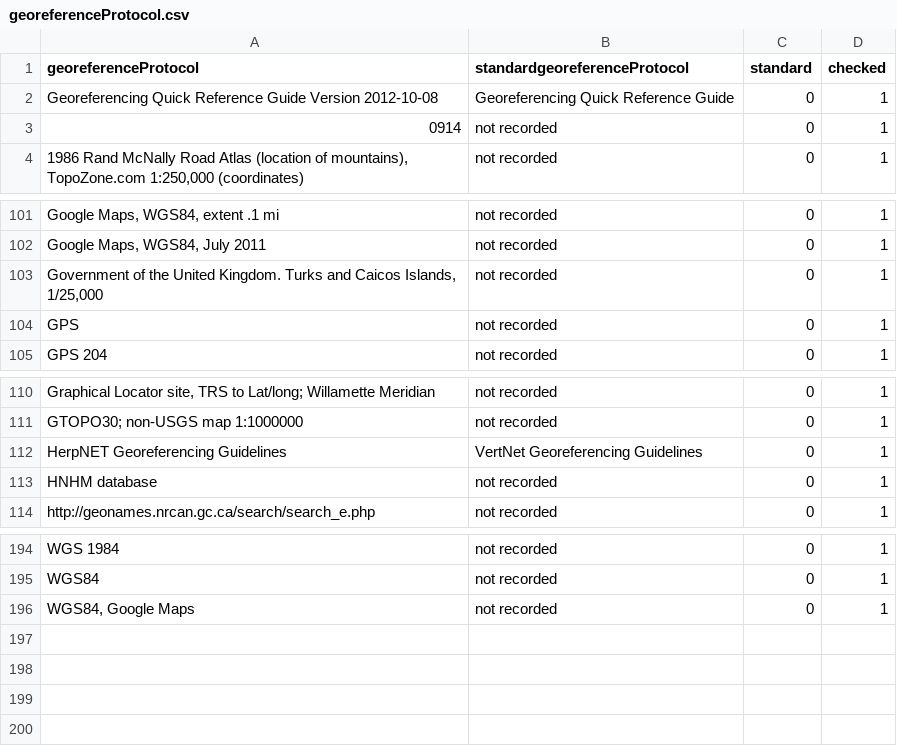
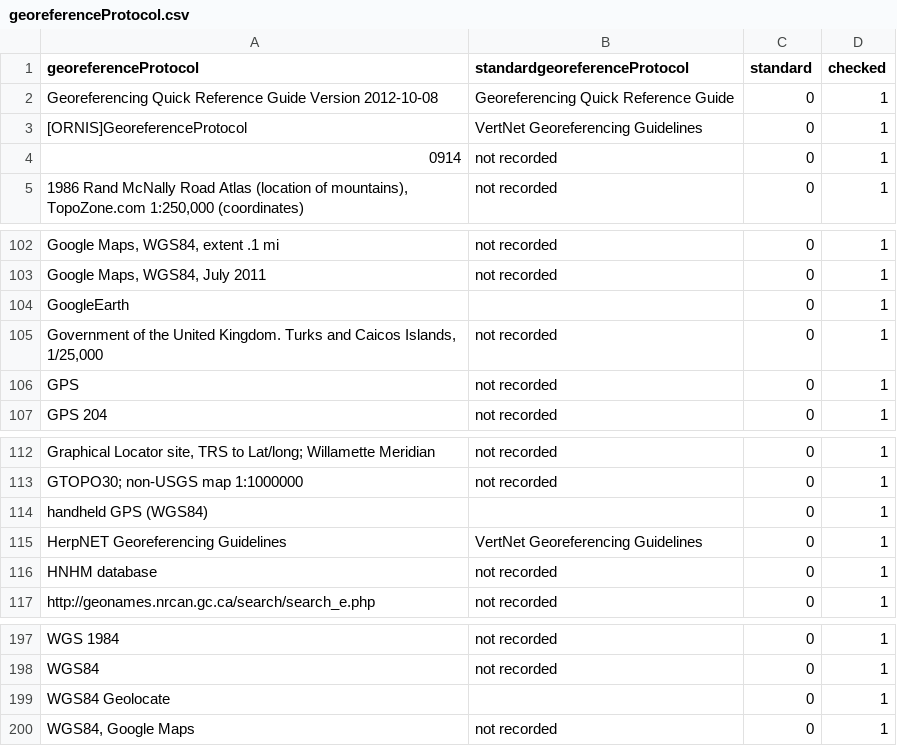
Before and after one commit to VertNet/DwCVocabs, a CSV file: vocabs/georeferenceProtocol.csv, drawn as a sheet; only a part is shown, gaps mark what is left out; the diff names each change by its address in the sheet, - before the commit and + after, or states it on an @@ line.

```diff
--- a/vocabs/georeferenceProtocol.csv
+++ b/vocabs/georeferenceProtocol.csv
+row 3: [ORNIS]GeoreferenceProtocol | VertNet Georeferencing Guidelines | 0 | 1
+row 104: GoogleEarth |  | 0 | 1
+row 114: handheld GPS (WGS84) |  | 0 | 1
+row 199: WGS84 Geolocate |  | 0 | 1
```
Also changed, not shown: vocabs/identificationQualifier.csv, vocabs/lifeStage.csv, 11 other files.
